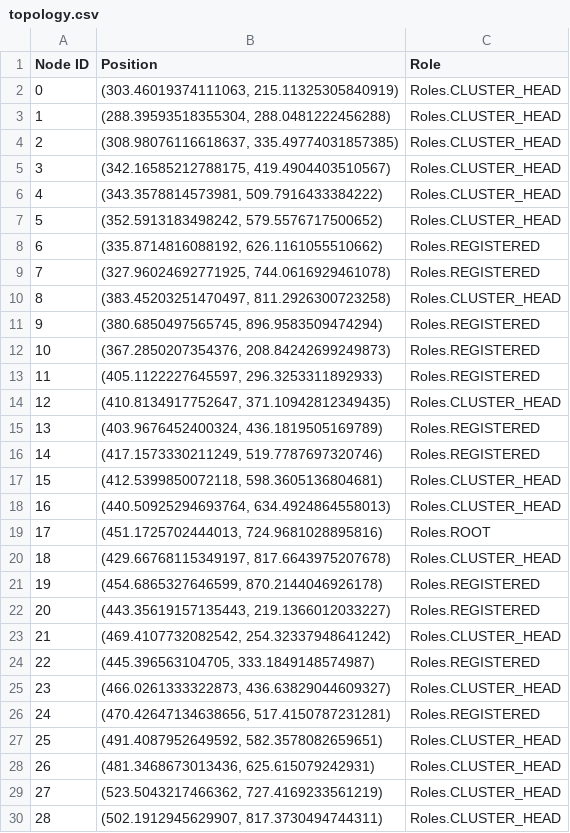
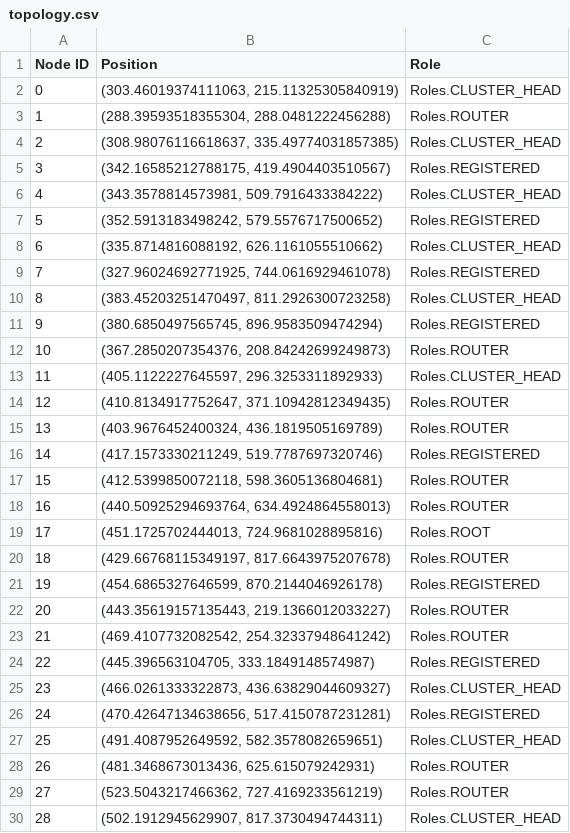
Before and after one commit to ty-runner/WirelessSensorNetworkSim, a CSV file: topology.csv, drawn as a sheet; only a part is shown; the diff covers the shown part only.

```diff
--- a/topology.csv
+++ b/topology.csv
@@ -2,8 +2,8 @@ Node ID,Position,Role
 0,"(303.46019374111063, 215.11325305840919)",Roles.CLUSTER_HEAD
-1,"(288.39593518355304, 288.0481222456288)",Roles.CLUSTER_HEAD
+1,"(288.39593518355304, 288.0481222456288)",Roles.ROUTER
 2,"(308.98076116618637, 335.49774031857385)",Roles.CLUSTER_HEAD
-3,"(342.16585212788175, 419.4904403510567)",Roles.CLUSTER_HEAD
+3,"(342.16585212788175, 419.4904403510567)",Roles.REGISTERED
 4,"(343.3578814573981, 509.7916433384222)",Roles.CLUSTER_HEAD
-5,"(352.5913183498242, 579.5576717500652)",Roles.CLUSTER_HEAD
-6,"(335.8714816088192, 626.1161055510662)",Roles.REGISTERED
+5,"(352.5913183498242, 579.5576717500652)",Roles.REGISTERED
+6,"(335.8714816088192, 626.1161055510662)",Roles.CLUSTER_HEAD
 7,"(327.96024692771925, 744.0616929461078)",Roles.REGISTERED
@@ -11,14 +11,14 @@ Node ID,Position,Role
 9,"(380.6850497565745, 896.9583509474294)",Roles.REGISTERED
-10,"(367.2850207354376, 208.84242699249873)",Roles.REGISTERED
-11,"(405.1122227645597, 296.3253311892933)",Roles.REGISTERED
-12,"(410.8134917752647, 371.10942812349435)",Roles.CLUSTER_HEAD
-13,"(403.9676452400324, 436.1819505169789)",Roles.REGISTERED
+10,"(367.2850207354376, 208.84242699249873)",Roles.ROUTER
+11,"(405.1122227645597, 296.3253311892933)",Roles.CLUSTER_HEAD
+12,"(410.8134917752647, 371.10942812349435)",Roles.ROUTER
+13,"(403.9676452400324, 436.1819505169789)",Roles.ROUTER
 14,"(417.1573330211249, 519.7787697320746)",Roles.REGISTERED
-15,"(412.5399850072118, 598.3605136804681)",Roles.CLUSTER_HEAD
-16,"(440.50925294693764, 634.4924864558013)",Roles.CLUSTER_HEAD
+15,"(412.5399850072118, 598.3605136804681)",Roles.ROUTER
+16,"(440.50925294693764, 634.4924864558013)",Roles.ROUTER
 17,"(451.1725702444013, 724.9681028895816)",Roles.ROOT
-18,"(429.66768115349197, 817.6643975207678)",Roles.CLUSTER_HEAD
+18,"(429.66768115349197, 817.6643975207678)",Roles.ROUTER
 19,"(454.6865327646599, 870.2144046926178)",Roles.REGISTERED
-20,"(443.35619157135443, 219.1366012033227)",Roles.REGISTERED
-21,"(469.4107732082542, 254.32337948641242)",Roles.CLUSTER_HEAD
+20,"(443.35619157135443, 219.1366012033227)",Roles.ROUTER
+21,"(469.4107732082542, 254.32337948641242)",Roles.ROUTER
 22,"(445.396563104705, 333.1849148574987)",Roles.REGISTERED
@@ -27,4 +27,4 @@ Node ID,Position,Role
 25,"(491.4087952649592, 582.3578082659651)",Roles.CLUSTER_HEAD
-26,"(481.3468673013436, 625.615079242931)",Roles.CLUSTER_HEAD
-27,"(523.5043217466362, 727.4169233561219)",Roles.CLUSTER_HEAD
+26,"(481.3468673013436, 625.615079242931)",Roles.ROUTER
+27,"(523.5043217466362, 727.4169233561219)",Roles.ROUTER
 28,"(502.1912945629907, 817.3730494744311)",Roles.CLUSTER_HEAD
```
Also changed, not shown: 40 edited cells elsewhere in this file, registration_log.csv, 9 other files.
